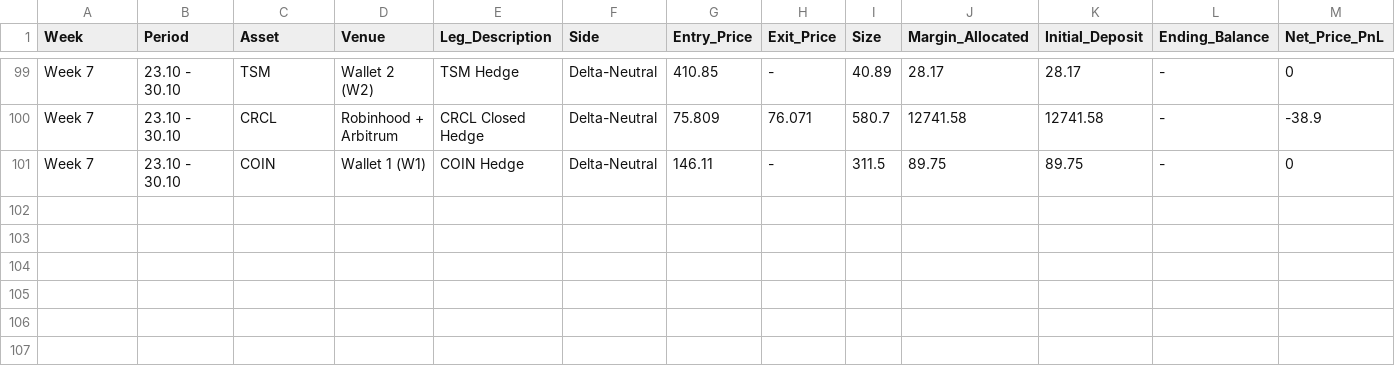
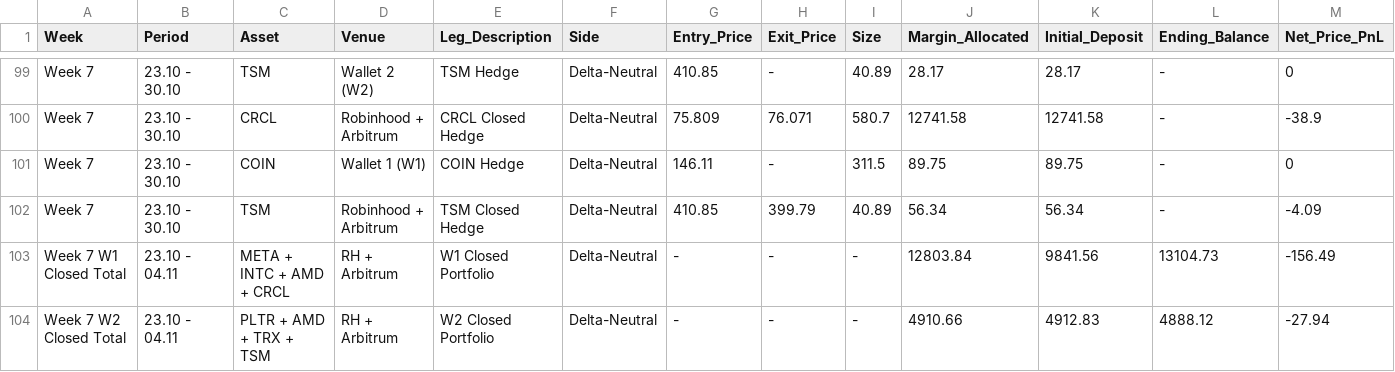
Before and after one commit to Swager2k1/lighter, a CSV file: pnl_and_points_analysis.csv, drawn as a sheet; only a part is shown, gaps mark what is left out; rows hold the shown columns only; the diff covers the shown part only; the diff names each change by its address in the sheet, - before the commit and + after, or states it on an @@ line.

```diff
--- a/pnl_and_points_analysis.csv
+++ b/pnl_and_points_analysis.csv
+row 102: Week 7 | 23.10 - 30.10 | TSM | Robinhood + Arbitrum | TSM Closed Hedge | Delta-Neutral | 410.85 | 399.79 | 40.89 | 56.34 | 56.34 | - | -4.09
+row 103: Week 7 W1 Closed Total | 23.10 - 04.11 | META + INTC + AMD + CRCL | RH + Arbitrum | W1 Closed Portfolio | Delta-Neutral | - | - | - | 12803.84 | 9841.56 | 13104.73 | -156.49
+row 104: Week 7 W2 Closed Total | 23.10 - 04.11 | PLTR + AMD + TRX + TSM | RH + Arbitrum | W2 Closed Portfolio | Delta-Neutral | - | - | - | 4910.66 | 4912.83 | 4888.12 | -27.94
```
Also changed, not shown: 3 added rows and 10 edited cells elsewhere in this file, 15 other files.
